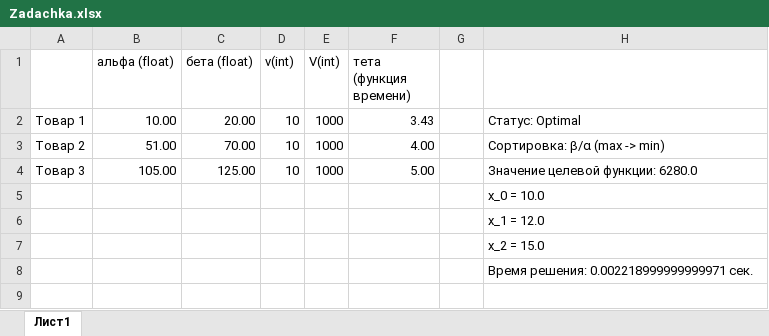
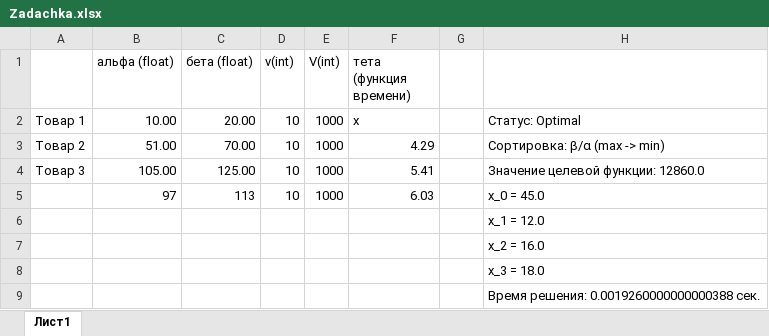
Before and after one commit to senyaetoya/-, an Excel workbook: project/python/Zadachka.xlsx, sheet Лист1, drawn as a sheet; values as stored, in another font and other column widths than the file's, no borders; removed rows and columns are numbered as before the commit, all else as after; the diff names each change by its address in the sheet, - before the commit and + after, or states it on an @@ line.

```diff
--- a/project/python/Zadachka.xlsx (sheet Лист1)
+++ b/project/python/Zadachka.xlsx (sheet Лист1)
-F2 (тета (функция времени)): 3.43
+F2 (тета (функция времени)): x
-F3 (тета (функция времени)): 4.00
+F3 (тета (функция времени)): 4.29
-F4 (тета (функция времени)): 5.00
+F4 (тета (функция времени)): 5.41
-H4: Значение целевой функции: 6280.0
+H4: Значение целевой функции: 12860.0
-row 5:  |  |  |  |  |  |  | x_0 = 10.0
+row 5:  | 97 | 113 | 10 | 1000 | 6.03 |  | x_0 = 45.0
-H7: x_2 = 15.0
+H7: x_2 = 16.0
-H8: Время решения: 0.002218999999999971 сек.
+H8: x_3 = 18.0
+row 9:  |  |  |  |  |  |  | Время решения: 0.0019260000000000388 сек.
```
Also changed, not shown: 4 other files.
